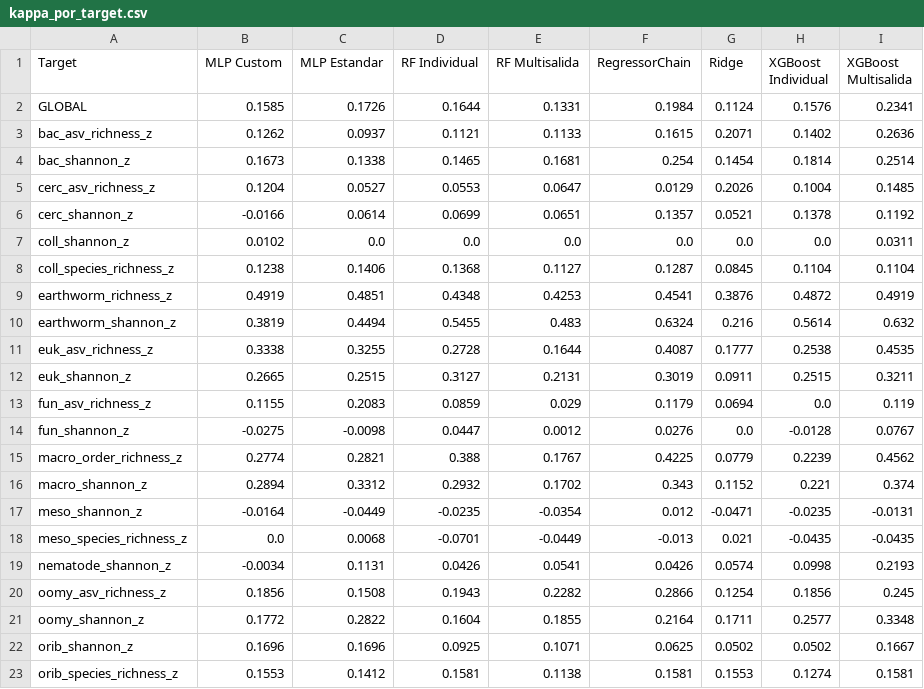
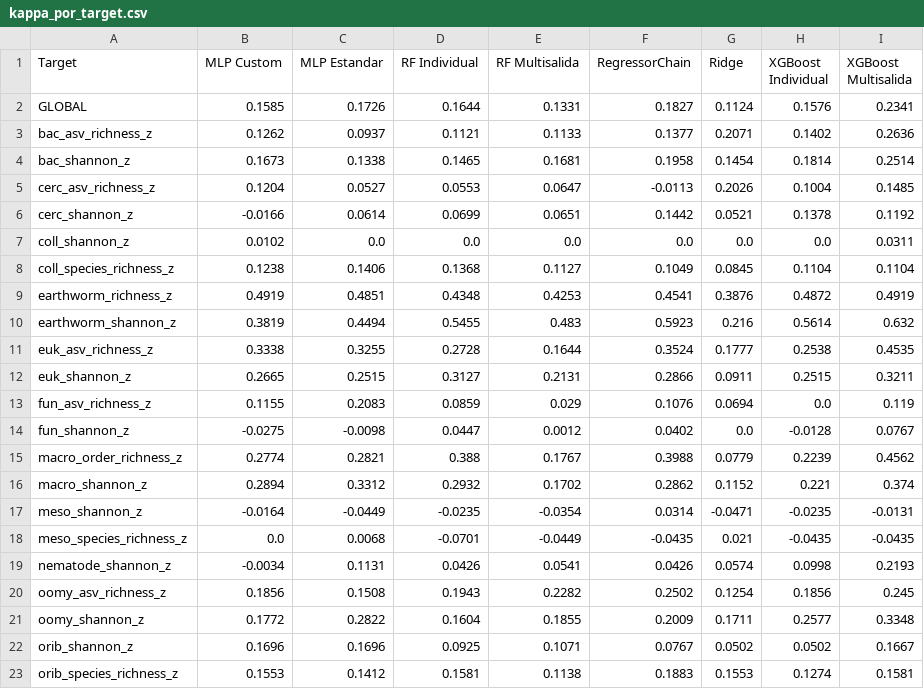
Before and after one commit to Akanenosketch/TFG-SOB4ES, a CSV file: output/clasificacion/kappa_por_target.csv, drawn as a sheet.

```diff
--- a/output/clasificacion/kappa_por_target.csv
+++ b/output/clasificacion/kappa_por_target.csv
@@ -1,23 +1,23 @@
 Target,MLP Custom,MLP Estandar,RF Individual,RF Multisalida,RegressorChain,Ridge,XGBoost Individual,XGBoost Multisalida
-GLOBAL,0.1585,0.1726,0.1644,0.1331,0.1984,0.1124,0.1576,0.2341
-bac_asv_richness_z,0.1262,0.0937,0.1121,0.1133,0.1615,0.2071,0.1402,0.2636
-bac_shannon_z,0.1673,0.1338,0.1465,0.1681,0.254,0.1454,0.1814,0.2514
-cerc_asv_richness_z,0.1204,0.0527,0.0553,0.0647,0.0129,0.2026,0.1004,0.1485
-cerc_shannon_z,-0.0166,0.0614,0.0699,0.0651,0.1357,0.0521,0.1378,0.1192
+GLOBAL,0.1585,0.1726,0.1644,0.1331,0.1827,0.1124,0.1576,0.2341
+bac_asv_richness_z,0.1262,0.0937,0.1121,0.1133,0.1377,0.2071,0.1402,0.2636
+bac_shannon_z,0.1673,0.1338,0.1465,0.1681,0.1958,0.1454,0.1814,0.2514
+cerc_asv_richness_z,0.1204,0.0527,0.0553,0.0647,-0.0113,0.2026,0.1004,0.1485
+cerc_shannon_z,-0.0166,0.0614,0.0699,0.0651,0.1442,0.0521,0.1378,0.1192
 coll_shannon_z,0.0102,0.0,0.0,0.0,0.0,0.0,0.0,0.0311
-coll_species_richness_z,0.1238,0.1406,0.1368,0.1127,0.1287,0.0845,0.1104,0.1104
+coll_species_richness_z,0.1238,0.1406,0.1368,0.1127,0.1049,0.0845,0.1104,0.1104
 earthworm_richness_z,0.4919,0.4851,0.4348,0.4253,0.4541,0.3876,0.4872,0.4919
-earthworm_shannon_z,0.3819,0.4494,0.5455,0.483,0.6324,0.216,0.5614,0.632
-euk_asv_richness_z,0.3338,0.3255,0.2728,0.1644,0.4087,0.1777,0.2538,0.4535
-euk_shannon_z,0.2665,0.2515,0.3127,0.2131,0.3019,0.0911,0.2515,0.3211
-fun_asv_richness_z,0.1155,0.2083,0.0859,0.029,0.1179,0.0694,0.0,0.119
-fun_shannon_z,-0.0275,-0.0098,0.0447,0.0012,0.0276,0.0,-0.0128,0.0767
-macro_order_richness_z,0.2774,0.2821,0.388,0.1767,0.4225,0.0779,0.2239,0.4562
-macro_shannon_z,0.2894,0.3312,0.2932,0.1702,0.343,0.1152,0.221,0.374
-meso_shannon_z,-0.0164,-0.0449,-0.0235,-0.0354,0.012,-0.0471,-0.0235,-0.0131
-meso_species_richness_z,0.0,0.0068,-0.0701,-0.0449,-0.013,0.021,-0.0435,-0.0435
+earthworm_shannon_z,0.3819,0.4494,0.5455,0.483,0.5923,0.216,0.5614,0.632
+euk_asv_richness_z,0.3338,0.3255,0.2728,0.1644,0.3524,0.1777,0.2538,0.4535
+euk_shannon_z,0.2665,0.2515,0.3127,0.2131,0.2866,0.0911,0.2515,0.3211
+fun_asv_richness_z,0.1155,0.2083,0.0859,0.029,0.1076,0.0694,0.0,0.119
+fun_shannon_z,-0.0275,-0.0098,0.0447,0.0012,0.0402,0.0,-0.0128,0.0767
+macro_order_richness_z,0.2774,0.2821,0.388,0.1767,0.3988,0.0779,0.2239,0.4562
+macro_shannon_z,0.2894,0.3312,0.2932,0.1702,0.2862,0.1152,0.221,0.374
+meso_shannon_z,-0.0164,-0.0449,-0.0235,-0.0354,0.0314,-0.0471,-0.0235,-0.0131
+meso_species_richness_z,0.0,0.0068,-0.0701,-0.0449,-0.0435,0.021,-0.0435,-0.0435
 nematode_shannon_z,-0.0034,0.1131,0.0426,0.0541,0.0426,0.0574,0.0998,0.2193
-oomy_asv_richness_z,0.1856,0.1508,0.1943,0.2282,0.2866,0.1254,0.1856,0.245
-oomy_shannon_z,0.1772,0.2822,0.1604,0.1855,0.2164,0.1711,0.2577,0.3348
-orib_shannon_z,0.1696,0.1696,0.0925,0.1071,0.0625,0.0502,0.0502,0.1667
-orib_species_richness_z,0.1553,0.1412,0.1581,0.1138,0.1581,0.1553,0.1274,0.1581
+oomy_asv_richness_z,0.1856,0.1508,0.1943,0.2282,0.2502,0.1254,0.1856,0.245
+oomy_shannon_z,0.1772,0.2822,0.1604,0.1855,0.2009,0.1711,0.2577,0.3348
+orib_shannon_z,0.1696,0.1696,0.0925,0.1071,0.0767,0.0502,0.0502,0.1667
+orib_species_richness_z,0.1553,0.1412,0.1581,0.1138,0.1883,0.1553,0.1274,0.1581
```
Also changed, not shown: output/clasificacion/comparacion_global.csv, output/clasificacion/r2_por_target.csv, 57 other files.
